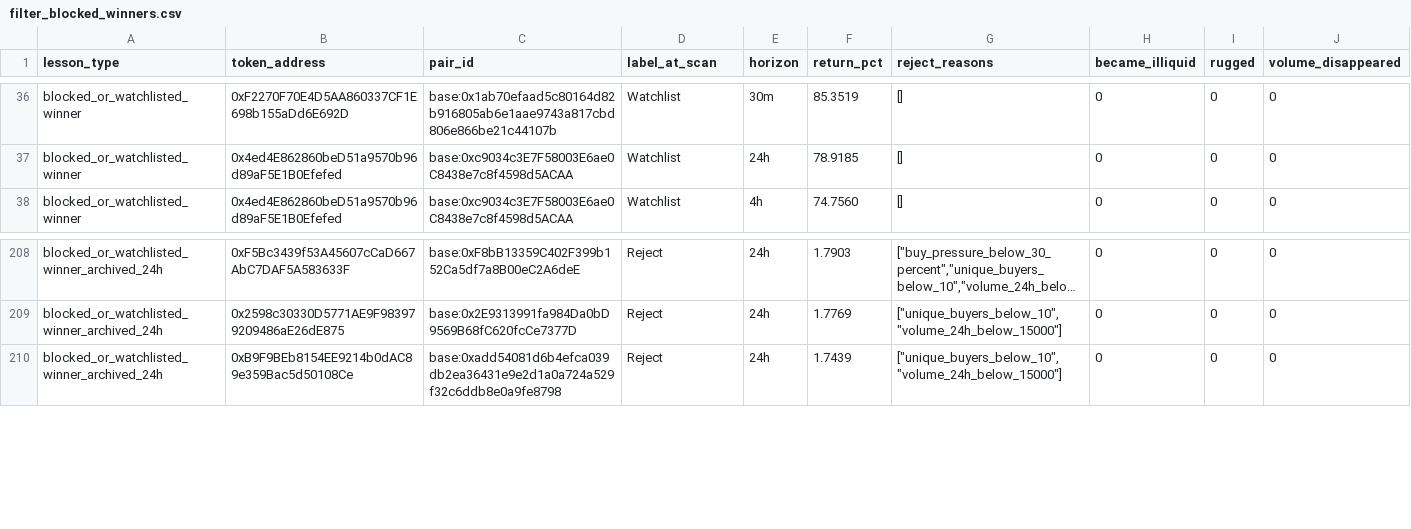
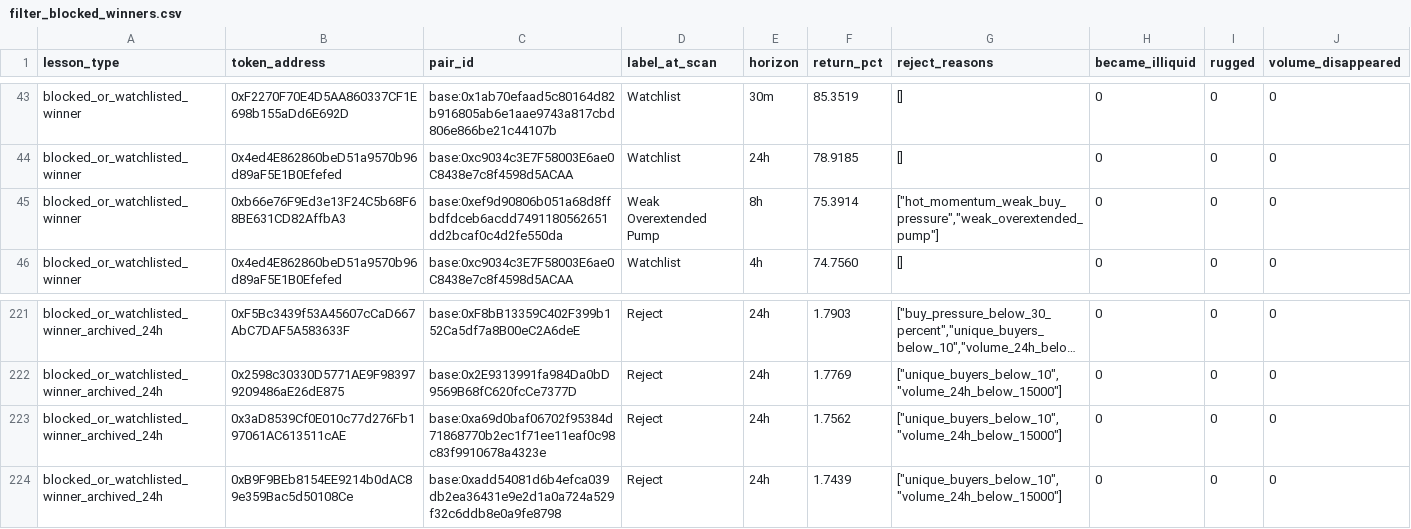
Before and after one commit to fatehchana17-create/crypto-signal-autopsy-v1, a CSV file: exports/filter_blocked_winners.csv, drawn as a sheet; only a part is shown, gaps mark what is left out; long unchanged cells end in …; the diff covers the shown part only; the diff names each change by its address in the sheet, - before the commit and + after, or states it on an @@ line.

```diff
--- a/exports/filter_blocked_winners.csv
+++ b/exports/filter_blocked_winners.csv
+row 45: blocked_or_watchlisted_winner | 0xb66e76F9Ed3e13F24C5b68F68BE631CD82AffbA3 | base:0xef9d90806b051a68d8ffbdfdceb6acdd7491180562651dd2bcaf0c4d2fe550da | Weak Overextended Pump | 8h | 75.3914 | ["hot_momentum_weak_buy_pressure","weak_overextended_pump"] | 0 | 0 | 0
+row 223: blocked_or_watchlisted_winner_archived_24h | 0x3aD8539Cf0E010c77d276Fb197061AC613511cAE | base:0xa69d0baf06702f95384d71868770b2ec1f71ee11eaf0c98c83f9910678a4323e | Reject | 24h | 1.7562 | ["unique_buyers_below_10","volume_24h_below_15000"] | 0 | 0 | 0
```
Also changed, not shown: 12 added rows and 6 removed rows elsewhere in this file, exports/missed_winner_review.csv, exports/security_checks.csv, 47 other files.
